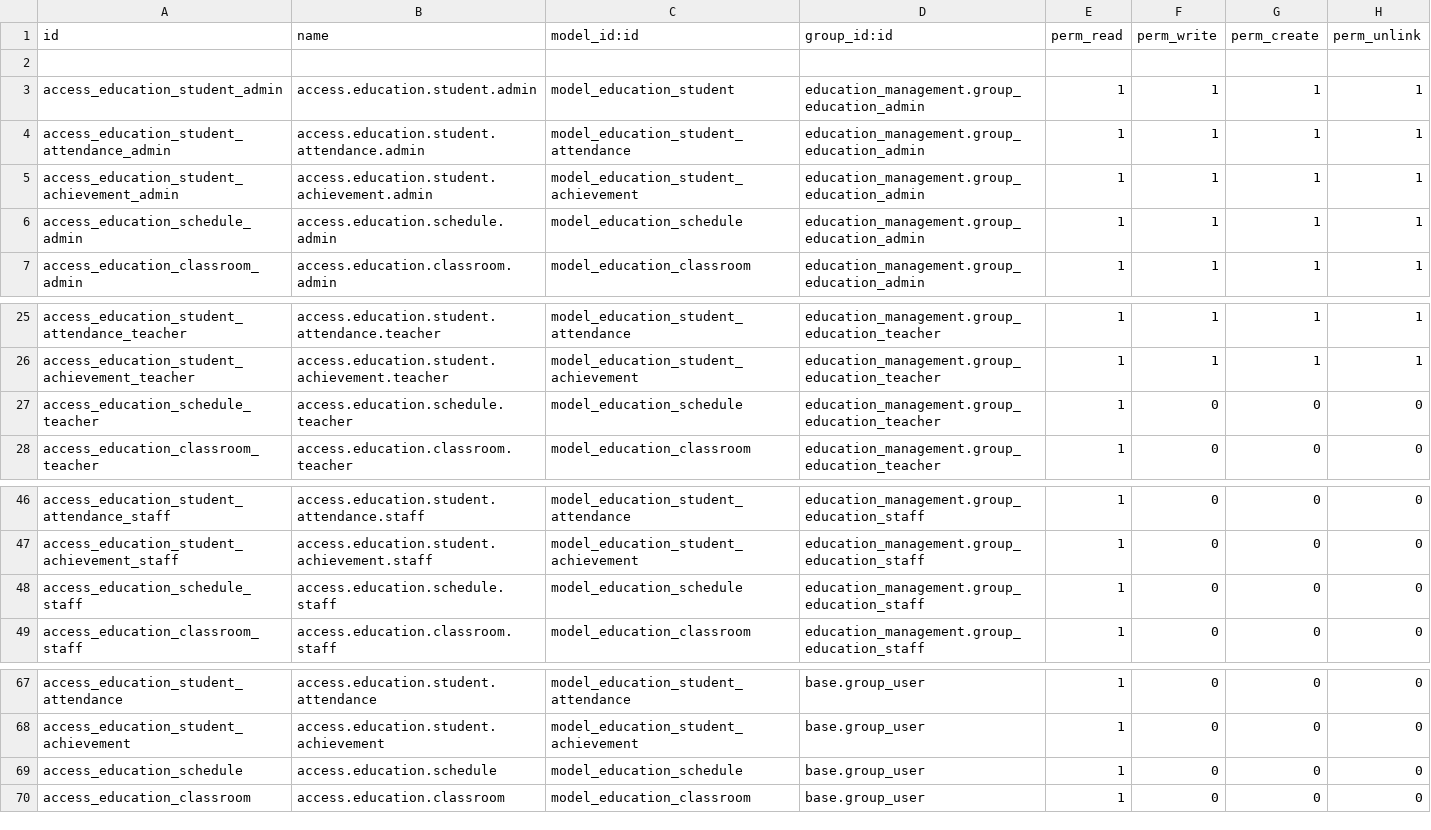
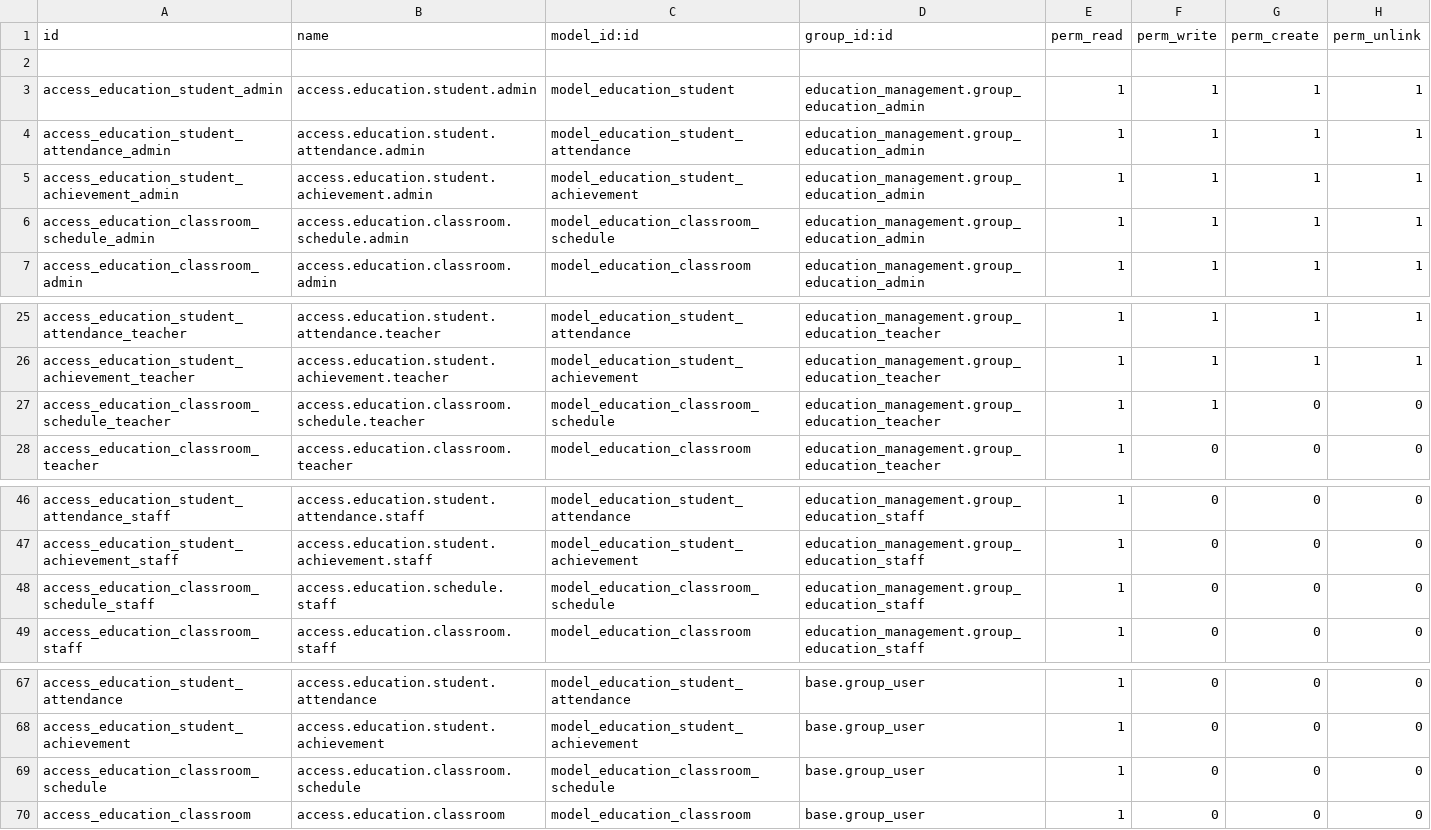
Before and after one commit to Ridho024/Odoo, a CSV file: custom_addons/education/education_management/security/ir.model.access.csv, drawn as a sheet; only a part is shown, gaps mark what is left out.

Commit message:
feat: Add classroom schedule.

```diff
--- a/custom_addons/education/education_management/security/ir.model.access.csv
+++ b/custom_addons/education/education_management/security/ir.model.access.csv
@@ -5,3 +5,3 @@ access_education_student_attendance_admin,access.education.student.attendance.ad
 access_education_student_achievement_admin,access.education.student.achievement.admin,model_education_student_achievement,education_management.group_education_admin,1,1,1,1
-access_education_schedule_admin,access.education.schedule.admin,model_education_schedule,education_management.group_education_admin,1,1,1,1
+access_education_classroom_schedule_admin,access.education.classroom.schedule.admin,model_education_classroom_schedule,education_management.group_education_admin,1,1,1,1
 access_education_classroom_admin,access.education.classroom.admin,model_education_classroom,education_management.group_education_admin,1,1,1,1
@@ -26,3 +26,3 @@ access_education_student_attendance_teacher,access.education.student.attendance.
 access_education_student_achievement_teacher,access.education.student.achievement.teacher,model_education_student_achievement,education_management.group_education_teacher,1,1,1,1
-access_education_schedule_teacher,access.education.schedule.teacher,model_education_schedule,education_management.group_education_teacher,1,0,0,0
+access_education_classroom_schedule_teacher,access.education.classroom.schedule.teacher,model_education_classroom_schedule,education_management.group_education_teacher,1,1,0,0
 access_education_classroom_teacher,access.education.classroom.teacher,model_education_classroom,education_management.group_education_teacher,1,0,0,0
@@ -47,3 +47,3 @@ access_education_student_attendance_staff,access.education.student.attendance.st
 access_education_student_achievement_staff,access.education.student.achievement.staff,model_education_student_achievement,education_management.group_education_staff,1,0,0,0
-access_education_schedule_staff,access.education.schedule.staff,model_education_schedule,education_management.group_education_staff,1,0,0,0
+access_education_classroom_schedule_staff,access.education.schedule.staff,model_education_classroom_schedule,education_management.group_education_staff,1,0,0,0
 access_education_classroom_staff,access.education.classroom.staff,model_education_classroom,education_management.group_education_staff,1,0,0,0
@@ -68,3 +68,3 @@ access_education_student_attendance,access.education.student.attendance,model_ed
 access_education_student_achievement,access.education.student.achievement,model_education_student_achievement,base.group_user,1,0,0,0
-access_education_schedule,access.education.schedule,model_education_schedule,base.group_user,1,0,0,0
+access_education_classroom_schedule,access.education.classroom.schedule,model_education_classroom_schedule,base.group_user,1,0,0,0
 access_education_classroom,access.education.classroom,model_education_classroom,base.group_user,1,0,0,0
```
Also changed, not shown: 6 other files.
